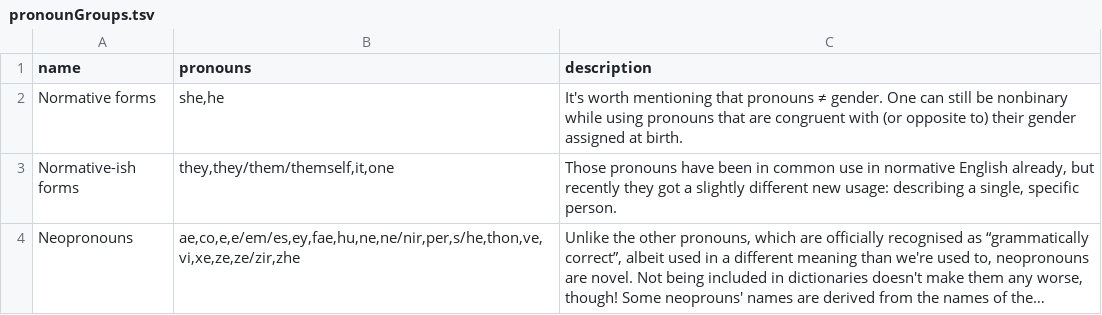
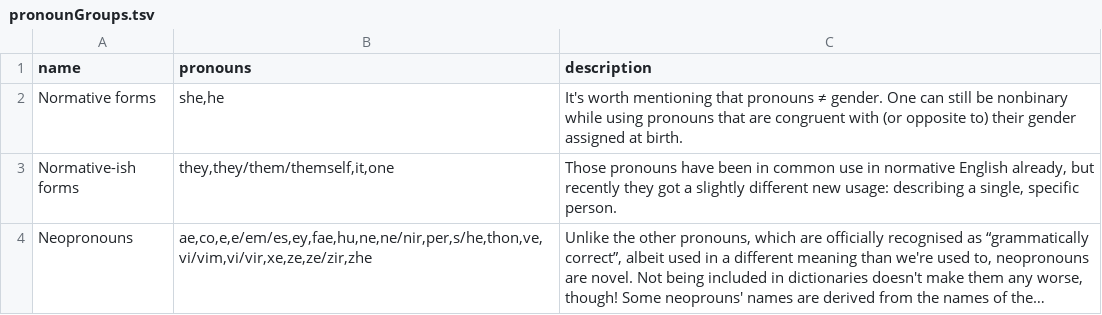
Before and after one commit to zlomenina/zajmena, a TSV file: locale/en/pronouns/pronounGroups.tsv, drawn as a sheet; long unchanged cells end in …; the diff names each change by its address in the sheet, - before the commit and + after, or states it on an @@ line.

```diff
--- a/locale/en/pronouns/pronounGroups.tsv
+++ b/locale/en/pronouns/pronounGroups.tsv
-B4 (pronouns): ae,co,e,e/em/es,ey,fae,hu,ne,ne/nir,per,s/he,thon,ve,vi,xe,ze,ze/zir,zhe
+B4 (pronouns): ae,co,e,e/em/es,ey,fae,hu,ne,ne/nir,per,s/he,thon,ve,vi/vim,vi/vir,xe,ze,ze/zir,zhe
```
Also changed, not shown: locale/en/pronouns/pronouns.tsv.
